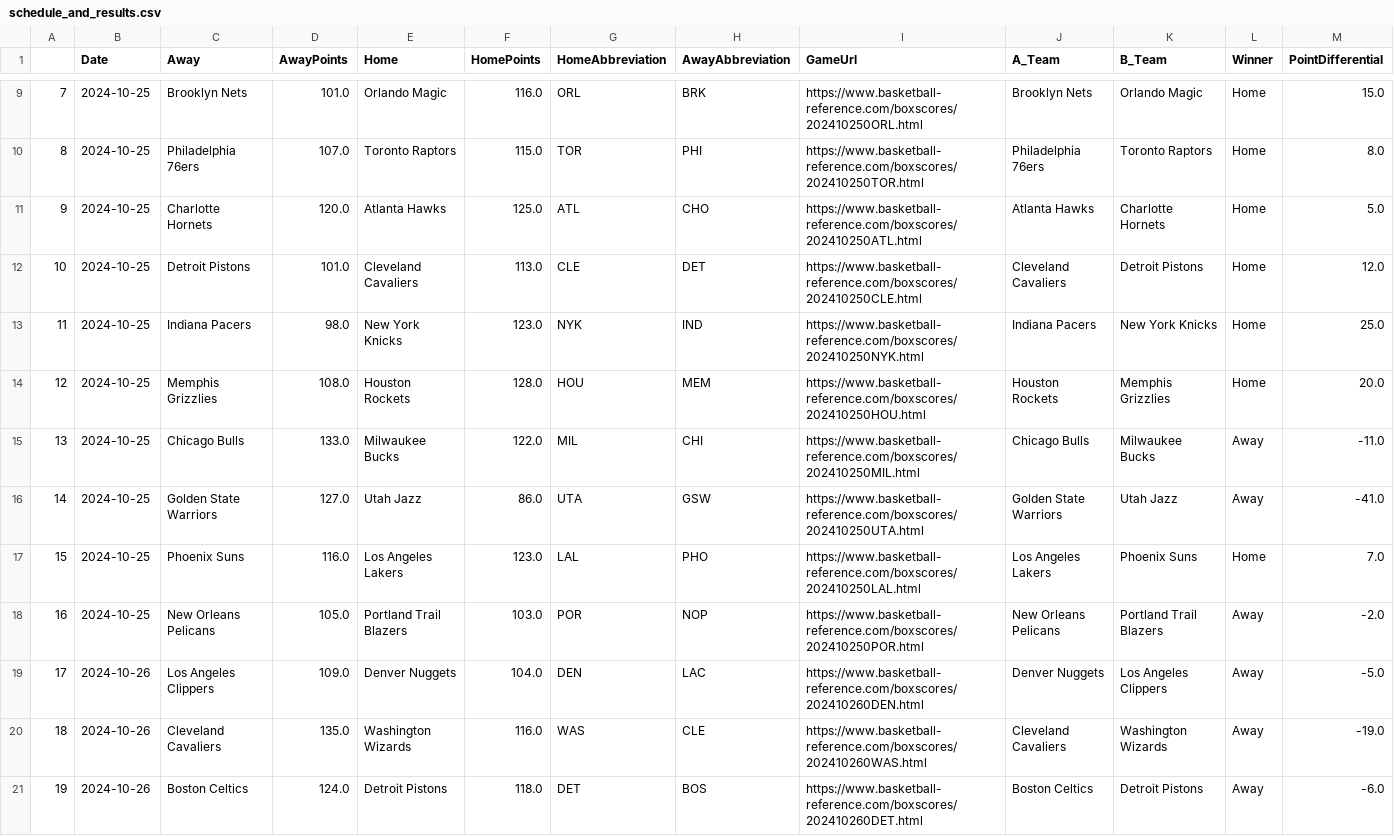
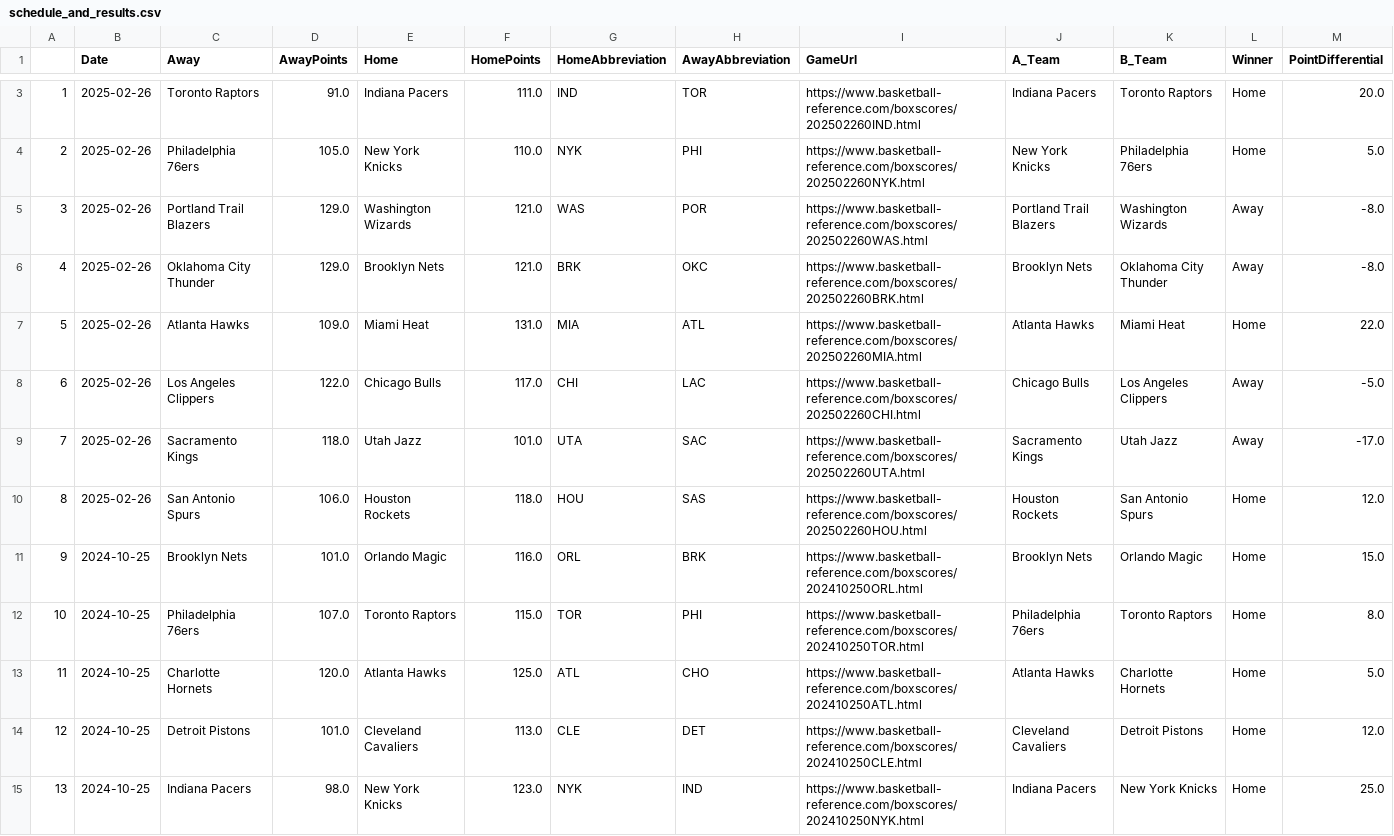
Before and after one commit to wmjs/nba-predictor, a CSV file: nba_data/schedule_and_results.csv, drawn as a sheet; only a part is shown, gaps mark what is left out; the shorter side is filled out with more unchanged rows; addresses are those after the commit; the diff covers the shown part only; the diff names each change by its address in the sheet, - before the commit and + after, or states it on an @@ line.

```diff
--- a/nba_data/schedule_and_results.csv
+++ b/nba_data/schedule_and_results.csv
+row 3: 1 | 2025-02-26 | Toronto Raptors | 91.0 | Indiana Pacers | 111.0 | IND | TOR | https://www.basketball-reference.com/boxscores/202502260IND.html | Indiana Pacers | Toronto Raptors | Home | 20.0
+row 4: 2 | 2025-02-26 | Philadelphia 76ers | 105.0 | New York Knicks | 110.0 | NYK | PHI | https://www.basketball-reference.com/boxscores/202502260NYK.html | New York Knicks | Philadelphia 76ers | Home | 5.0
+row 5: 3 | 2025-02-26 | Portland Trail Blazers | 129.0 | Washington Wizards | 121.0 | WAS | POR | https://www.basketball-reference.com/boxscores/202502260WAS.html | Portland Trail Blazers | Washington Wizards | Away | -8.0
+row 6: 4 | 2025-02-26 | Oklahoma City Thunder | 129.0 | Brooklyn Nets | 121.0 | BRK | OKC | https://www.basketball-reference.com/boxscores/202502260BRK.html | Brooklyn Nets | Oklahoma City Thunder | Away | -8.0
+row 7: 5 | 2025-02-26 | Atlanta Hawks | 109.0 | Miami Heat | 131.0 | MIA | ATL | https://www.basketball-reference.com/boxscores/202502260MIA.html | Atlanta Hawks | Miami Heat | Home | 22.0
+row 8: 6 | 2025-02-26 | Los Angeles Clippers | 122.0 | Chicago Bulls | 117.0 | CHI | LAC | https://www.basketball-reference.com/boxscores/202502260CHI.html | Chicago Bulls | Los Angeles Clippers | Away | -5.0
+row 9: 7 | 2025-02-26 | Sacramento Kings | 118.0 | Utah Jazz | 101.0 | UTA | SAC | https://www.basketball-reference.com/boxscores/202502260UTA.html | Sacramento Kings | Utah Jazz | Away | -17.0
+row 10: 8 | 2025-02-26 | San Antonio Spurs | 106.0 | Houston Rockets | 118.0 | HOU | SAS | https://www.basketball-reference.com/boxscores/202502260HOU.html | Houston Rockets | San Antonio Spurs | Home | 12.0
@@ column A renumbered between rows 11 and 851 @@
```
Also changed, not shown: 1 added row and 7 moved rows elsewhere in this file, nba_data/away_games_stats.csv, nba_data/combined_schedule_and_game_stats.csv, 6 other files.
